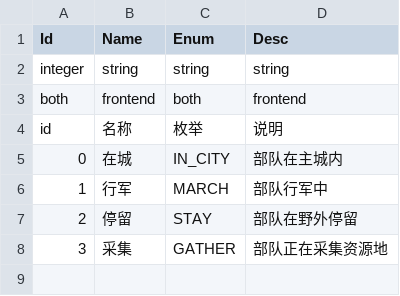
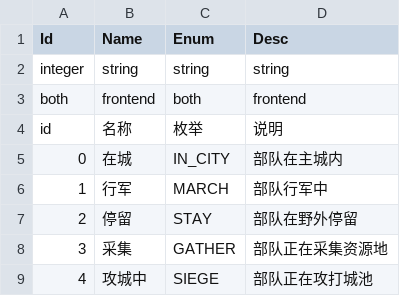
Before and after one commit to literwave/game_common, a TSV file: tsv/TroopState.tsv, drawn as a sheet; the diff names each change by its address in the sheet, - before the commit and + after, or states it on an @@ line.

Commit message:
Update troop state enumeration to include siege status across multiple files. Enhanced README.md to reflect the new troop state and its description. Updated JSON, TypeScript, and Lua files to maintain consistency in troop state definitions.

```diff
--- a/tsv/TroopState.tsv
+++ b/tsv/TroopState.tsv
+row 9: 4 | 攻城中 | SIEGE | 部队正在攻打城池
```
Also changed, not shown: 4 other files.
